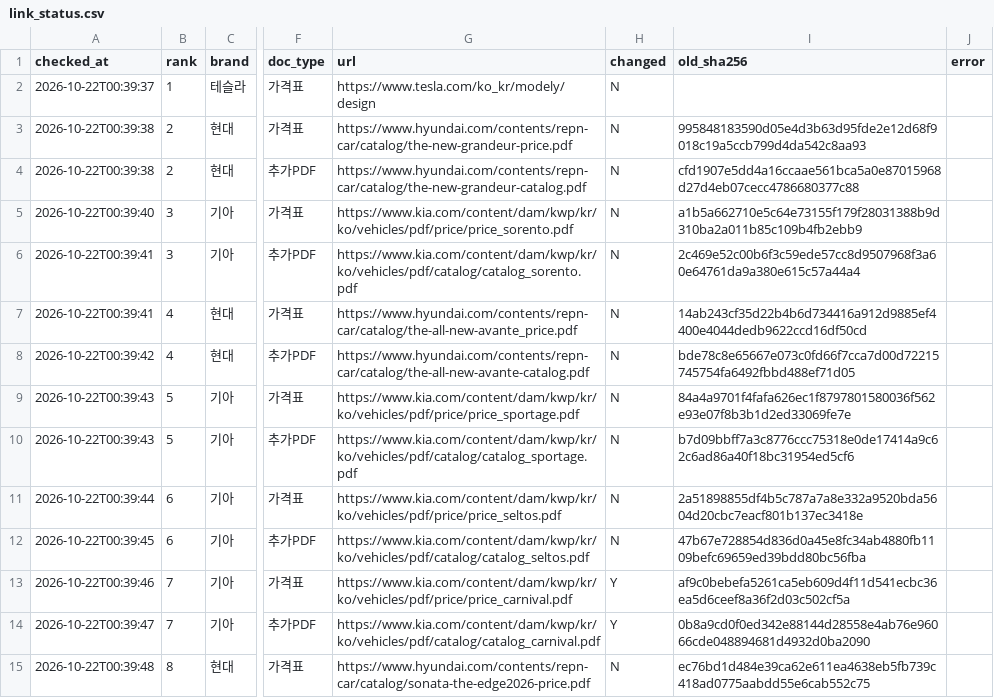
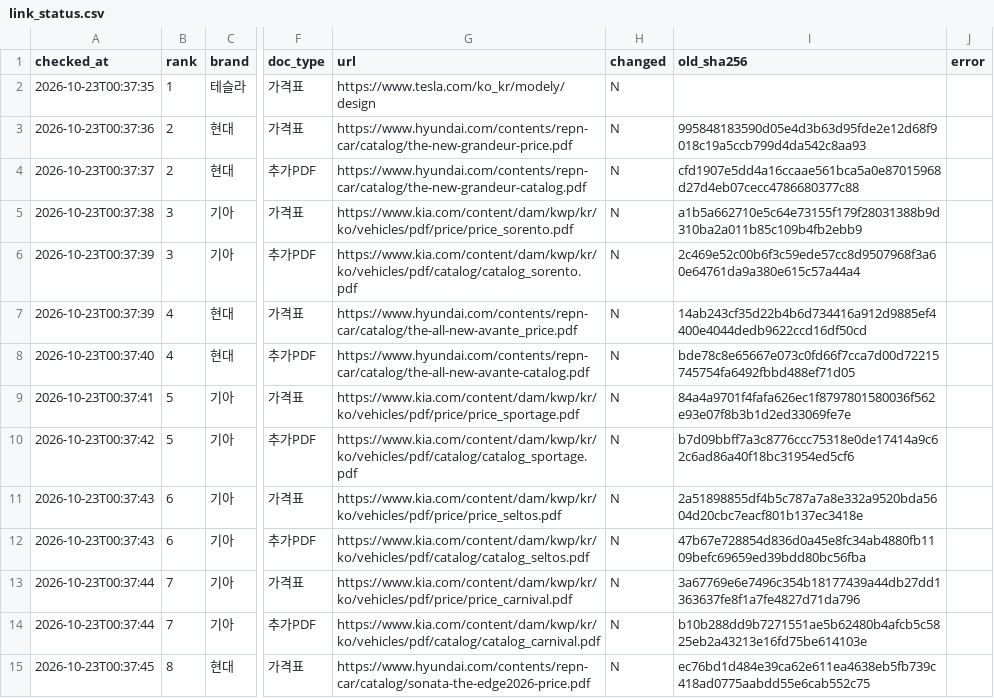
Before and after one commit to talgpro1-art/youngman-helper, a CSV file: data/link_status.csv, drawn as a sheet; only a part is shown, gaps mark what is left out; the diff covers the shown part only; the diff names each change by its address in the sheet, - before the commit and + after, or states it on an @@ line.

```diff
--- a/data/link_status.csv
+++ b/data/link_status.csv
-A2 (checked_at): 2026-10-22T00:39:37
+A2 (checked_at): 2026-10-23T00:37:35
-A3 (checked_at): 2026-10-22T00:39:38
+A3 (checked_at): 2026-10-23T00:37:36
-A4 (checked_at): 2026-10-22T00:39:38
+A4 (checked_at): 2026-10-23T00:37:37
-A5 (checked_at): 2026-10-22T00:39:40
+A5 (checked_at): 2026-10-23T00:37:38
-A6:A7 (checked_at): 2026-10-22T00:39:41
+A6:A7 (checked_at): 2026-10-23T00:37:39
-A8 (checked_at): 2026-10-22T00:39:42
+A8 (checked_at): 2026-10-23T00:37:40
-A9 (checked_at): 2026-10-22T00:39:43
+A9 (checked_at): 2026-10-23T00:37:41
-A10 (checked_at): 2026-10-22T00:39:43
+A10 (checked_at): 2026-10-23T00:37:42
-A11 (checked_at): 2026-10-22T00:39:44
+A11 (checked_at): 2026-10-23T00:37:43
-A12 (checked_at): 2026-10-22T00:39:45
+A12 (checked_at): 2026-10-23T00:37:43
-A13 (checked_at): 2026-10-22T00:39:46
+A13 (checked_at): 2026-10-23T00:37:44
-H13:H14 (changed): Y
+H13:H14 (changed): N
-I13 (old_sha256): af9c0bebefa5261ca5eb609d4f11d541ecbc36ea5d6ceef8a36f2d03c502cf5a
+I13 (old_sha256): 3a67769e6e7496c354b18177439a44db27dd1363637fe8f1a7fe4827d71da796
-A14 (checked_at): 2026-10-22T00:39:47
+A14 (checked_at): 2026-10-23T00:37:44
-I14 (old_sha256): 0b8a9cd0f0ed342e88144d28558e4ab76e96066cde048894681d4932d0ba2090
+I14 (old_sha256): b10b288dd9b7271551ae5b62480b4afcb5c5825eb2a43213e16fd75be614103e
-A15 (checked_at): 2026-10-22T00:39:48
+A15 (checked_at): 2026-10-23T00:37:45
```
Also changed, not shown: 76 edited cells elsewhere in this file, 1 other file.
